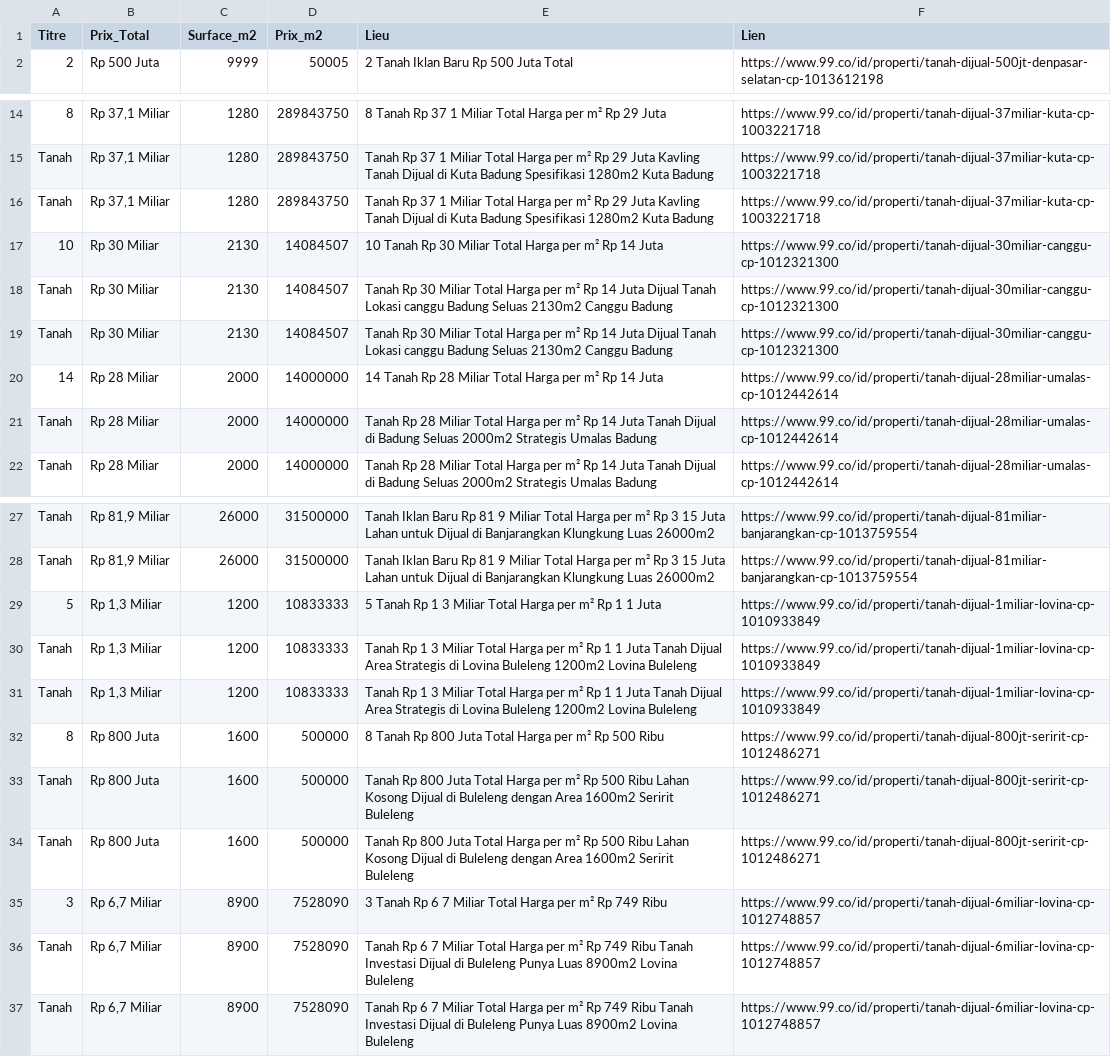
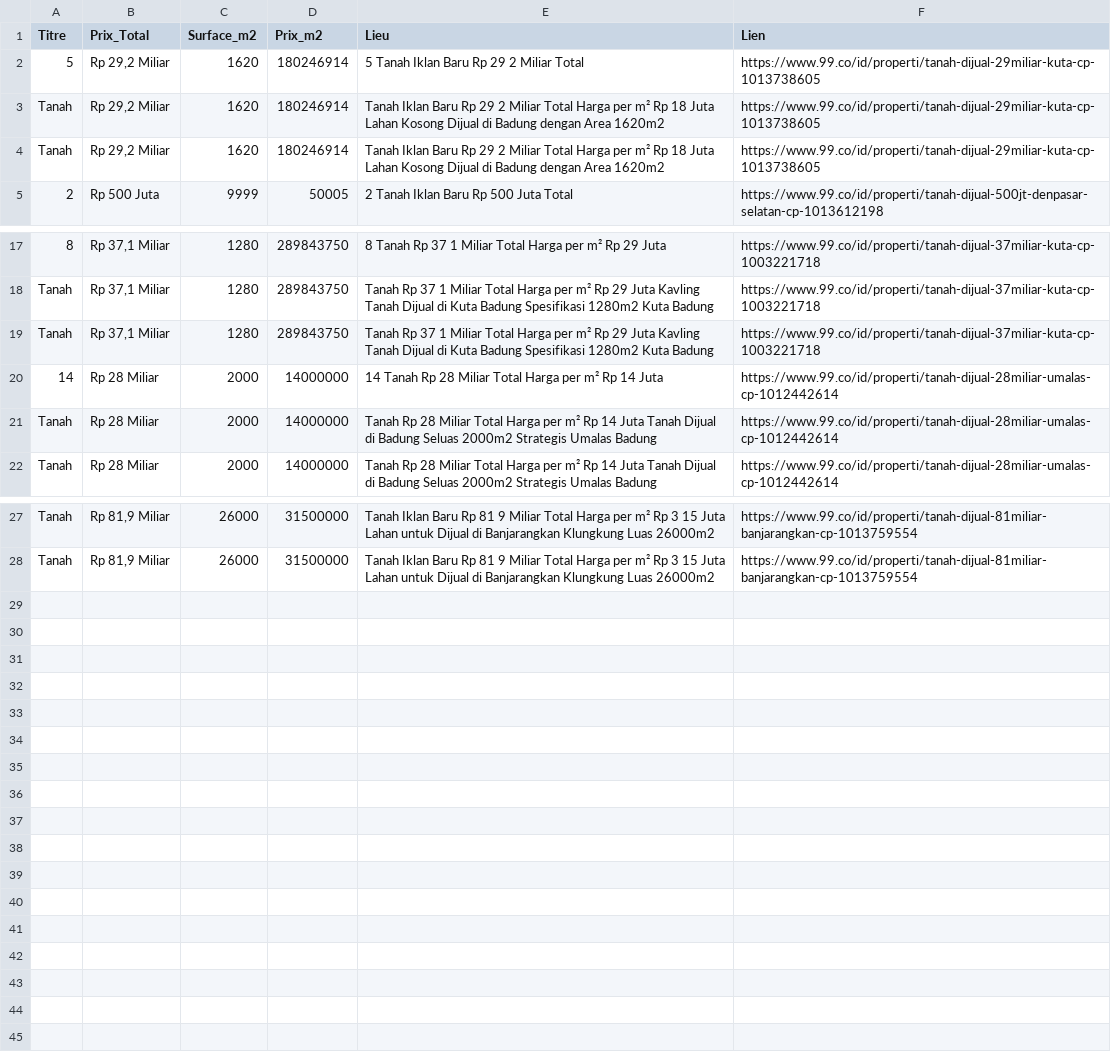
Before and after one commit to pedro432143219-prog/99co-scraper, a CSV file: resultats.csv, drawn as a sheet; only a part is shown, gaps mark what is left out; removed rows and columns are numbered as before the commit, all else as after; the diff names each change by its address in the sheet, - before the commit and + after, or states it on an @@ line.

```diff
--- a/resultats.csv
+++ b/resultats.csv
+row 2: 5 | Rp 29,2 Miliar | 1620 | 180246914 | 5 Tanah Iklan Baru Rp 29 2 Miliar Total | https://www.99.co/id/properti/tanah-dijual-29miliar-kuta-cp-1013738605
+row 3: Tanah | Rp 29,2 Miliar | 1620 | 180246914 | Tanah Iklan Baru Rp 29 2 Miliar Total Harga per m² Rp 18 Juta Lahan Kosong Dijual di Badung dengan Area 1620m2 | https://www.99.co/id/properti/tanah-dijual-29miliar-kuta-cp-1013738605
+row 4: Tanah | Rp 29,2 Miliar | 1620 | 180246914 | Tanah Iklan Baru Rp 29 2 Miliar Total Harga per m² Rp 18 Juta Lahan Kosong Dijual di Badung dengan Area 1620m2 | https://www.99.co/id/properti/tanah-dijual-29miliar-kuta-cp-1013738605
-row 17: 10 | Rp 30 Miliar | 2130 | 14084507 | 10 Tanah Rp 30 Miliar Total Harga per m² Rp 14 Juta | https://www.99.co/id/properti/tanah-dijual-30miliar-canggu-cp-1012321300
-row 18: Tanah | Rp 30 Miliar | 2130 | 14084507 | Tanah Rp 30 Miliar Total Harga per m² Rp 14 Juta Dijual Tanah Lokasi canggu Badung Seluas 2130m2 Canggu Badung | https://www.99.co/id/properti/tanah-dijual-30miliar-canggu-cp-1012321300
-row 19: Tanah | Rp 30 Miliar | 2130 | 14084507 | Tanah Rp 30 Miliar Total Harga per m² Rp 14 Juta Dijual Tanah Lokasi canggu Badung Seluas 2130m2 Canggu Badung | https://www.99.co/id/properti/tanah-dijual-30miliar-canggu-cp-1012321300
-row 29: 5 | Rp 1,3 Miliar | 1200 | 10833333 | 5 Tanah Rp 1 3 Miliar Total Harga per m² Rp 1 1 Juta | https://www.99.co/id/properti/tanah-dijual-1miliar-lovina-cp-1010933849
-row 30: Tanah | Rp 1,3 Miliar | 1200 | 10833333 | Tanah Rp 1 3 Miliar Total Harga per m² Rp 1 1 Juta Tanah Dijual Area Strategis di Lovina Buleleng 1200m2 Lovina Buleleng | https://www.99.co/id/properti/tanah-dijual-1miliar-lovina-cp-1010933849
-row 31: Tanah | Rp 1,3 Miliar | 1200 | 10833333 | Tanah Rp 1 3 Miliar Total Harga per m² Rp 1 1 Juta Tanah Dijual Area Strategis di Lovina Buleleng 1200m2 Lovina Buleleng | https://www.99.co/id/properti/tanah-dijual-1miliar-lovina-cp-1010933849
-row 32: 8 | Rp 800 Juta | 1600 | 500000 | 8 Tanah Rp 800 Juta Total Harga per m² Rp 500 Ribu | https://www.99.co/id/properti/tanah-dijual-800jt-seririt-cp-1012486271
-row 33: Tanah | Rp 800 Juta | 1600 | 500000 | Tanah Rp 800 Juta Total Harga per m² Rp 500 Ribu Lahan Kosong Dijual di Buleleng dengan Area 1600m2 Seririt Buleleng | https://www.99.co/id/properti/tanah-dijual-800jt-seririt-cp-1012486271
-row 34: Tanah | Rp 800 Juta | 1600 | 500000 | Tanah Rp 800 Juta Total Harga per m² Rp 500 Ribu Lahan Kosong Dijual di Buleleng dengan Area 1600m2 Seririt Buleleng | https://www.99.co/id/properti/tanah-dijual-800jt-seririt-cp-1012486271
-row 35: 3 | Rp 6,7 Miliar | 8900 | 7528090 | 3 Tanah Rp 6 7 Miliar Total Harga per m² Rp 749 Ribu | https://www.99.co/id/properti/tanah-dijual-6miliar-lovina-cp-1012748857
-row 36: Tanah | Rp 6,7 Miliar | 8900 | 7528090 | Tanah Rp 6 7 Miliar Total Harga per m² Rp 749 Ribu Tanah Investasi Dijual di Buleleng Punya Luas 8900m2 Lovina Buleleng | https://www.99.co/id/properti/tanah-dijual-6miliar-lovina-cp-1012748857
-row 37: Tanah | Rp 6,7 Miliar | 8900 | 7528090 | Tanah Rp 6 7 Miliar Total Harga per m² Rp 749 Ribu Tanah Investasi Dijual di Buleleng Punya Luas 8900m2 Lovina Buleleng | https://www.99.co/id/properti/tanah-dijual-6miliar-lovina-cp-1012748857
```
